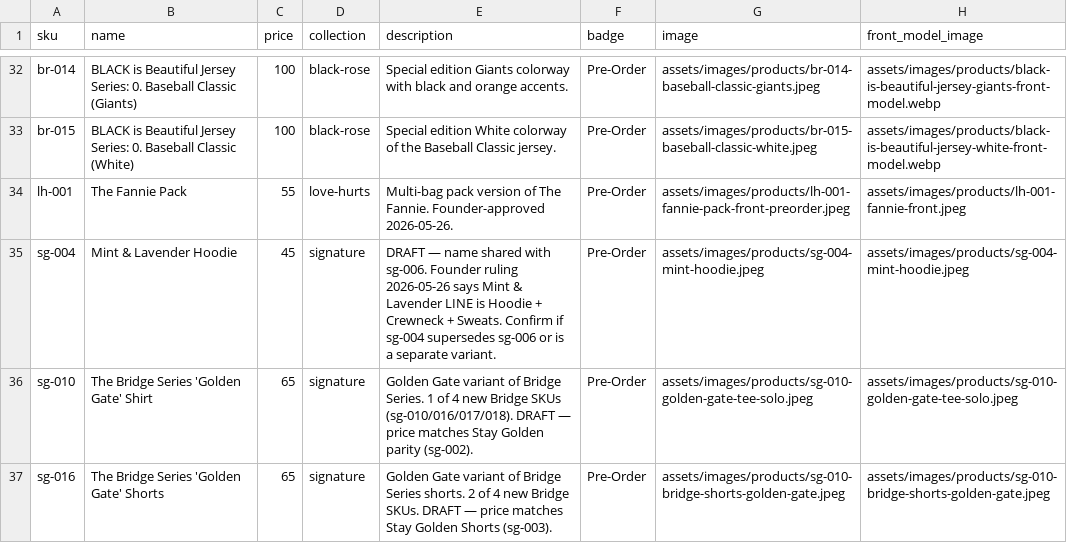
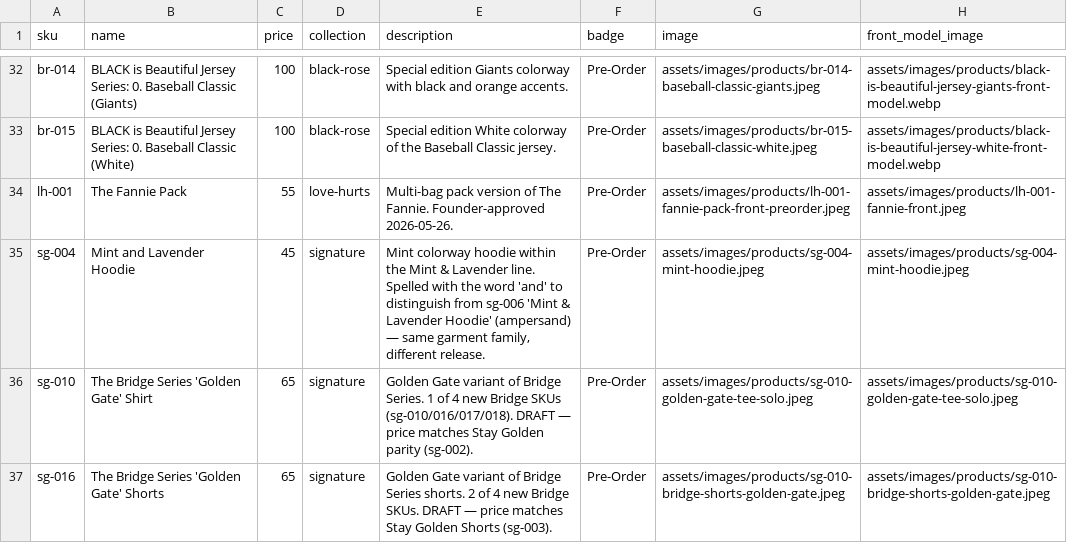
Before and after one commit to The-Skyy-Rose-Collection-LLC/DevSkyy, a CSV file: wordpress-theme/skyyrose-flagship/data/skyyrose-catalog.csv, drawn as a sheet; only a part is shown, gaps mark what is left out; the diff names each change by its address in the sheet, - before the commit and + after, or states it on an @@ line.

```diff
--- a/wordpress-theme/skyyrose-flagship/data/skyyrose-catalog.csv
+++ b/wordpress-theme/skyyrose-flagship/data/skyyrose-catalog.csv
-B35 (name): Mint & Lavender Hoodie
+B35 (name): Mint and Lavender Hoodie
-E35 (description): DRAFT — name shared with sg-006. Founder ruling 2026-05-26 says Mint & Lavender LINE is Hoodie + Crewneck + Sweats. Confirm if sg-004 supersedes sg-006 or is a separate variant.
+E35 (description): Mint colorway hoodie within the Mint & Lavender line. Spelled with the word 'and' to distinguish from sg-006 'Mint & Lavender Hoodie' (ampersand) — same garment family, different release.
```
Also changed, not shown: 1 other file.
